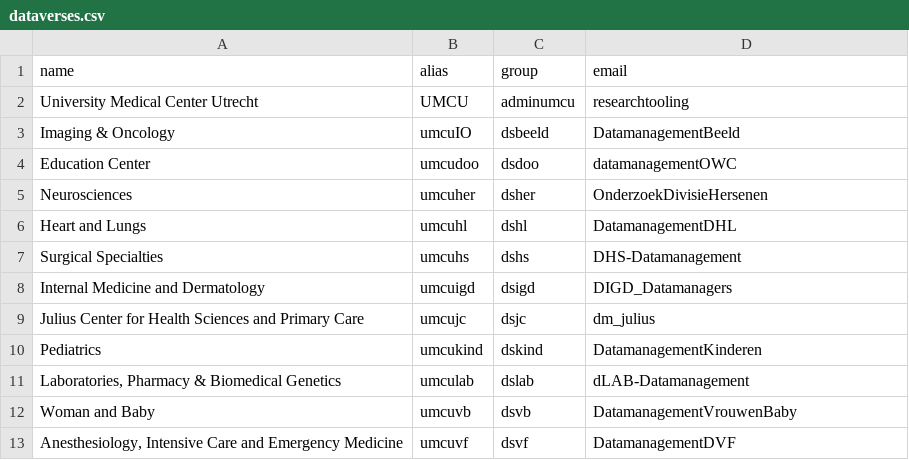
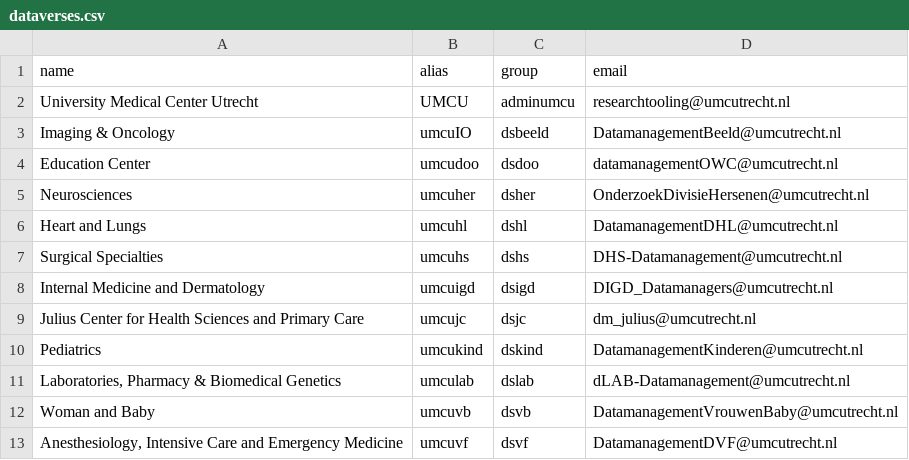
Before and after one commit to umcu/dataverse-uploader, a CSV file: dataverses.csv, drawn as a sheet.

```diff
--- a/dataverses.csv
+++ b/dataverses.csv
@@ -1,13 +1,13 @@
 "name";"alias";"group";"email"
-"University Medical Center Utrecht";"UMCU";"adminumcu";"researchtooling"
-"Imaging & Oncology";"umcuIO";"dsbeeld";"DatamanagementBeeld"
-"Education Center";"umcudoo";"dsdoo";"datamanagementOWC"
-"Neurosciences";"umcuher";"dsher";"OnderzoekDivisieHersenen"
-"Heart and Lungs";"umcuhl";"dshl";"DatamanagementDHL"
-"Surgical Specialties";"umcuhs";"dshs";"DHS-Datamanagement"
-"Internal Medicine and Dermatology";"umcuigd";"dsigd";"DIGD_Datamanagers"
-"Julius Center for Health Sciences and Primary Care";"umcujc";"dsjc";"dm_julius"
-"Pediatrics";"umcukind";"dskind";"DatamanagementKinderen"
-"Laboratories, Pharmacy & Biomedical Genetics";"umculab";"dslab";"dLAB-Datamanagement"
-"Woman and Baby";"umcuvb";"dsvb";"DatamanagementVrouwenBaby"
-"Anesthesiology, Intensive Care and Emergency Medicine";"umcuvf";"dsvf";"DatamanagementDVF"
+"University Medical Center Utrecht";"UMCU";"adminumcu";"researchtooling@umcutrecht.nl"
+"Imaging & Oncology";"umcuIO";"dsbeeld";"DatamanagementBeeld@umcutrecht.nl"
+"Education Center";"umcudoo";"dsdoo";"datamanagementOWC@umcutrecht.nl"
+"Neurosciences";"umcuher";"dsher";"OnderzoekDivisieHersenen@umcutrecht.nl"
+"Heart and Lungs";"umcuhl";"dshl";"DatamanagementDHL@umcutrecht.nl"
+"Surgical Specialties";"umcuhs";"dshs";"DHS-Datamanagement@umcutrecht.nl"
+"Internal Medicine and Dermatology";"umcuigd";"dsigd";"DIGD_Datamanagers@umcutrecht.nl"
+"Julius Center for Health Sciences and Primary Care";"umcujc";"dsjc";"dm_julius@umcutrecht.nl"
+"Pediatrics";"umcukind";"dskind";"DatamanagementKinderen@umcutrecht.nl"
+"Laboratories, Pharmacy & Biomedical Genetics";"umculab";"dslab";"dLAB-Datamanagement@umcutrecht.nl"
+"Woman and Baby";"umcuvb";"dsvb";"DatamanagementVrouwenBaby@umcutrecht.nl"
+"Anesthesiology, Intensive Care and Emergency Medicine";"umcuvf";"dsvf";"DatamanagementDVF@umcutrecht.nl"
```
